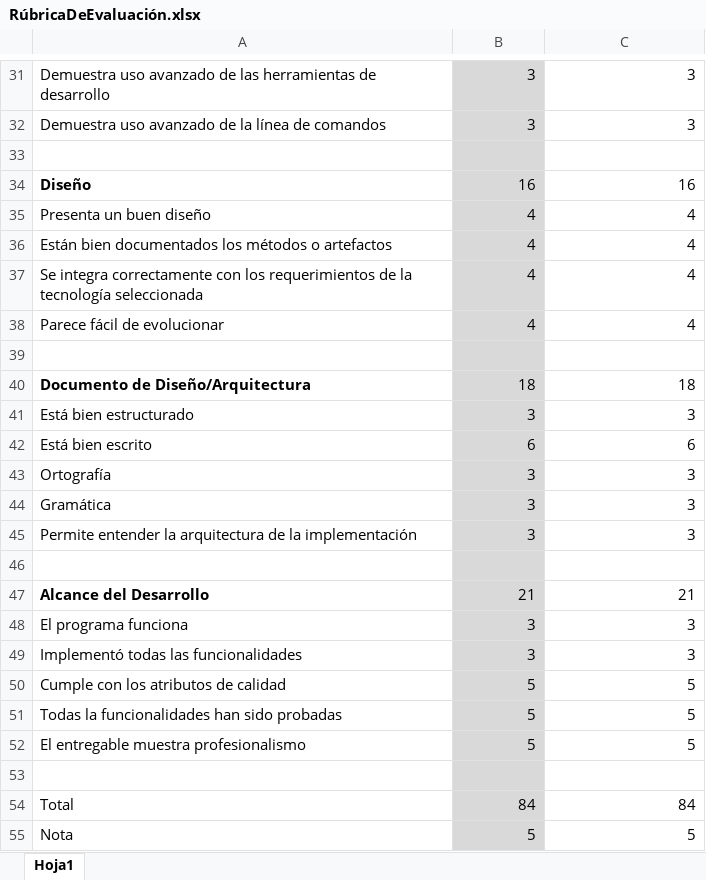
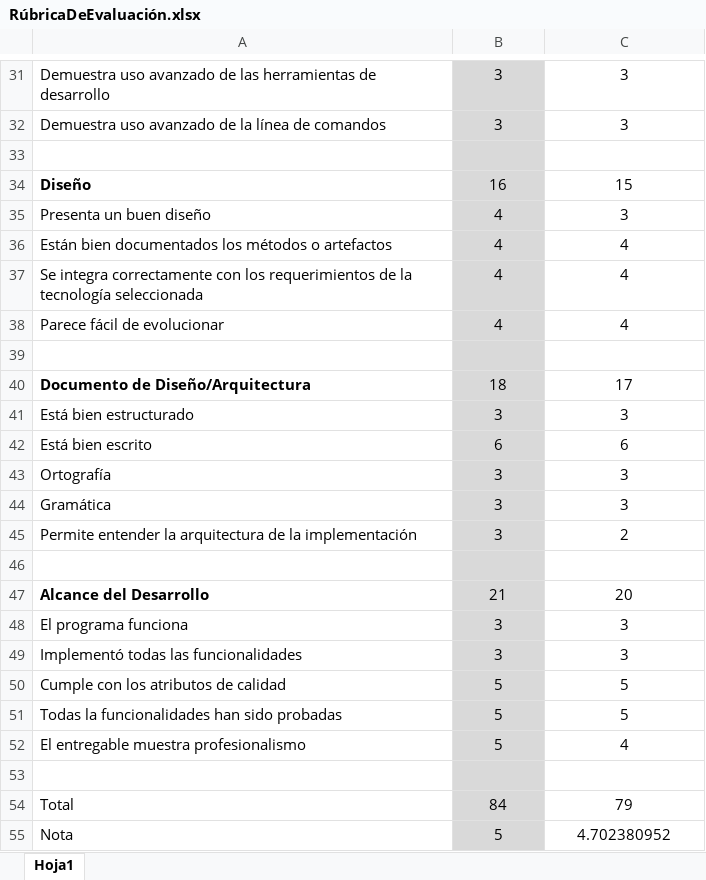
Before and after one commit to Juaco9502/Dise-o-de-conceptos-basicos---AREP, an Excel workbook: RúbricaDeEvaluación.xlsx, sheet Hoja1, drawn as a sheet; only a part is shown, gaps mark what is left out; values as stored, in another font and other column widths than the file's, no borders; the diff covers the shown part only; the diff names each change by its address in the sheet, - before the commit and + after, or states it on an @@ line.

```diff
--- a/RúbricaDeEvaluación.xlsx (sheet Hoja1)
+++ b/RúbricaDeEvaluación.xlsx (sheet Hoja1)
-B31:C32 alignment: right
+B31:C32 alignment: center
-B34:C38 alignment: right
+B34:C38 alignment: center
-C34: 16
+C34: 15
-C35: 4
+C35: 3
-B40:C45 alignment: right
+B40:C45 alignment: center
-C40: 18
+C40: 17
-C45: 3
+C45: 2
-B47:C52 alignment: right
+B47:C52 alignment: center
-C47: 21
+C47: 20
-C52: 5
+C52: 4
-B54:C55 alignment: right
+B54:C55 alignment: center
-C54: 84
+C54: 79
-C55: 5
+C55: 4.702380952
```
Also changed, not shown: 7 edited cells and cell formats elsewhere in this sheet.
